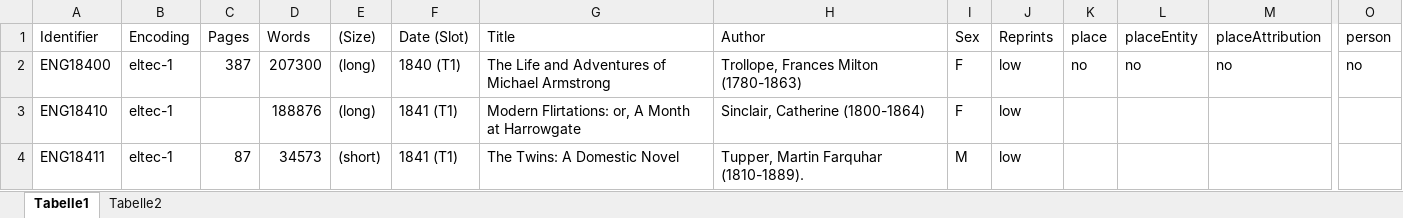
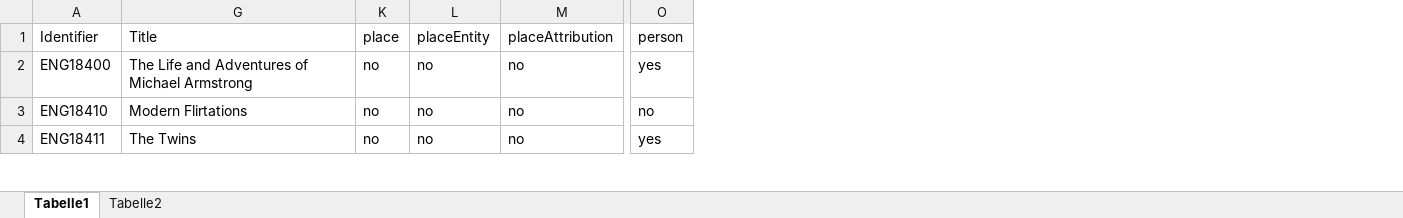
Before and after one commit to distantreading/WG1, an Excel workbook: titlePilotStudy/data/ENG.xlsx, sheet Tabelle1, drawn as a sheet; only a part is shown, gaps mark what is left out; values as stored, in another font and other column widths than the file's, no cell formats; charts and pictures not drawn; removed rows and columns are numbered as before the commit, all else as after; the diff covers the shown part only; the diff names each change by its address in the sheet, - before the commit and + after, or states it on an @@ line.

Commit message:
begin to annotate titles-eng

```diff
--- a/titlePilotStudy/data/ENG.xlsx (sheet Tabelle1)
+++ b/titlePilotStudy/data/ENG.xlsx (sheet Tabelle1)
@@ column B (Encoding) hidden, rows 2-4: all eltec-1 @@
@@ column C (Pages) hidden, rows 2-4: 387 |  | 87 @@
@@ column D (Words) hidden, rows 2-4: 207300 | 188876 | 34573 @@
@@ column E ((Size)) hidden, rows 2-4: (long) | (long) | (short) @@
@@ column F (Date (Slot)) hidden, rows 2-4: 1840 (T1) | 1841 (T1) | 1841 (T1) @@
@@ column H (Author) hidden, rows 2-4: Trollope, Frances Milton (1780-1863) | Sinclair, Catherine (1800-1864) | Tupper, Martin Farquhar (1810-1889). @@
@@ column I (Sex) hidden, rows 2-4: F | F | M @@
@@ column J (Reprints) hidden, rows 2-4: all low @@
-O2 (person): no
+O2 (person): yes
-G3 (Title): Modern Flirtations: or, A Month at Harrowgate
+G3 (Title): Modern Flirtations
-K3:K4 (place): (empty)
+K3:K4 (place): no
-L3:L4 (placeEntity): (empty)
+L3:L4 (placeEntity): no
-M3:M4 (placeAttribution): (empty)
+M3:M4 (placeAttribution): no
-O3 (person): (empty)
+O3 (person): no
-G4 (Title): The Twins: A Domestic Novel
+G4 (Title): The Twins
-O4 (person): (empty)
+O4 (person): yes
```
Also changed, not shown: 17 added rows, 8 removed rows and 457 edited cells elsewhere in this sheet, cell formats, hidden cells, charts or pictures.
